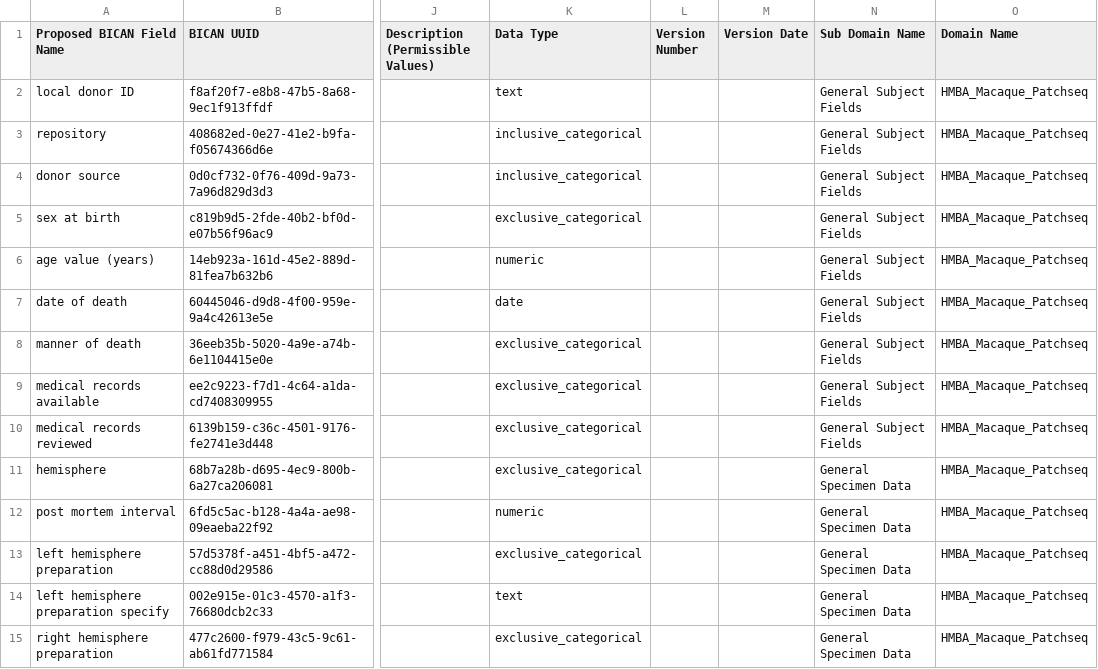
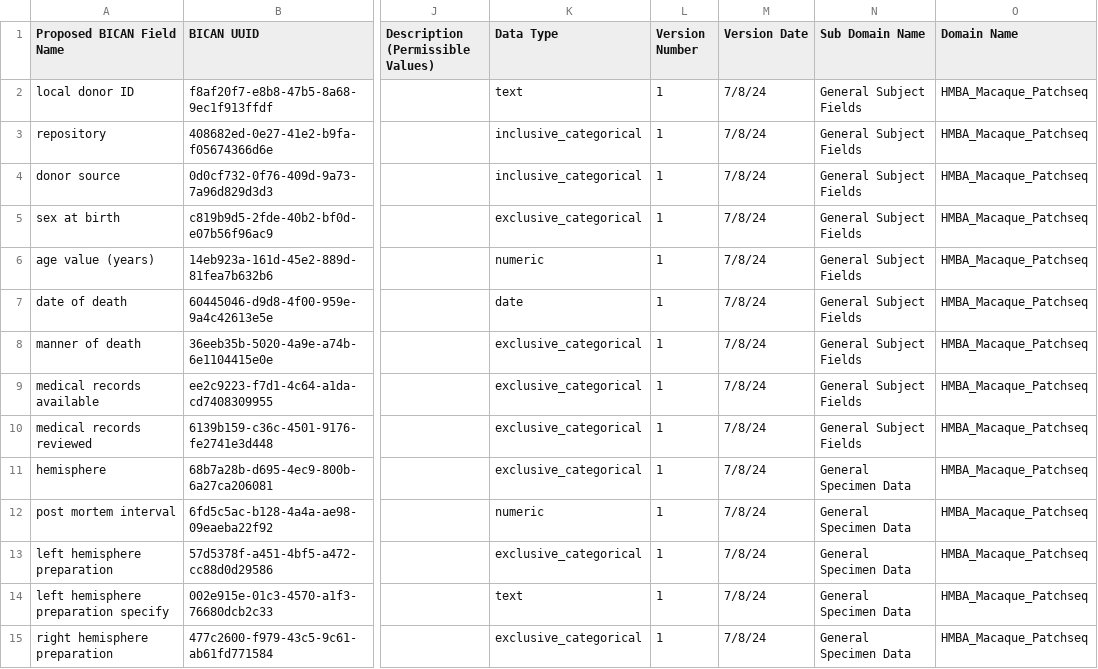
Before and after one commit to brain-bican/metadata-schemas, a CSV file: docs/schemas/Macaque-Donor-and-Tissue-Metadata/HMBA_Macaque_Patchseq.csv, drawn as a sheet; only a part is shown, gaps mark what is left out; the diff covers the shown part only; the diff names each change by its address in the sheet, - before the commit and + after, or states it on an @@ line.

Commit message:
adding version, date

```diff
--- a/docs/schemas/Macaque-Donor-and-Tissue-Metadata/HMBA_Macaque_Patchseq.csv
+++ b/docs/schemas/Macaque-Donor-and-Tissue-Metadata/HMBA_Macaque_Patchseq.csv
-L2:L15 (Version Number): (empty)
+L2:L15 (Version Number): 1
-M2:M15 (Version Date): (empty)
+M2:M15 (Version Date): 7/8/24
```
Also changed, not shown: 32 edited cells elsewhere in this file.
